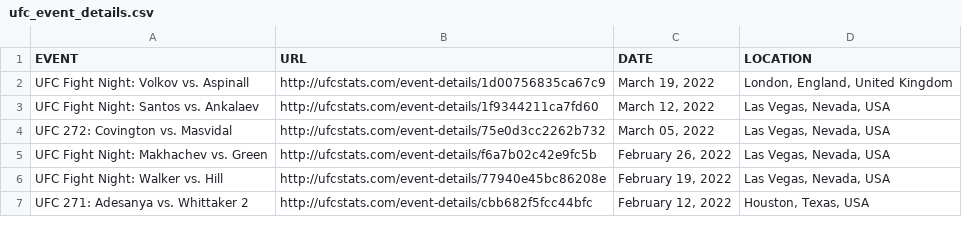
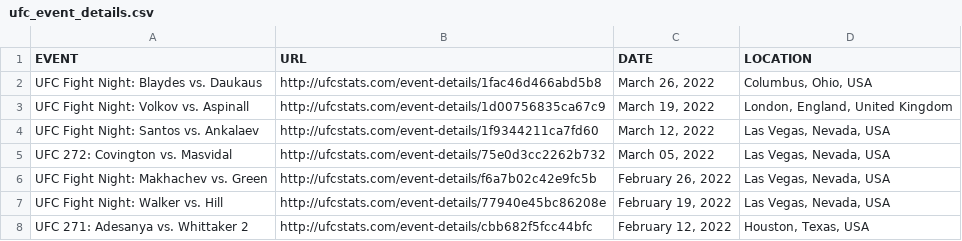
Before and after one commit to YashD5291/UFC-Stats-Scrap, a CSV file: ufc_event_details.csv, drawn as a sheet; only a part is shown; the diff names each change by its address in the sheet, - before the commit and + after, or states it on an @@ line.

```diff
--- a/ufc_event_details.csv
+++ b/ufc_event_details.csv
+row 2: UFC Fight Night: Blaydes vs. Daukaus | http://ufcstats.com/event-details/1fac46d466abd5b8 | March 26, 2022 | Columbus, Ohio, USA
```
Also changed, not shown: ufc_fight_details.csv, 1 other file.
